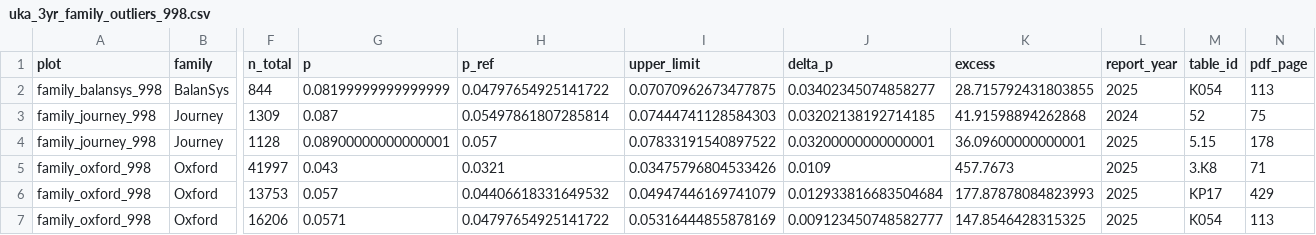
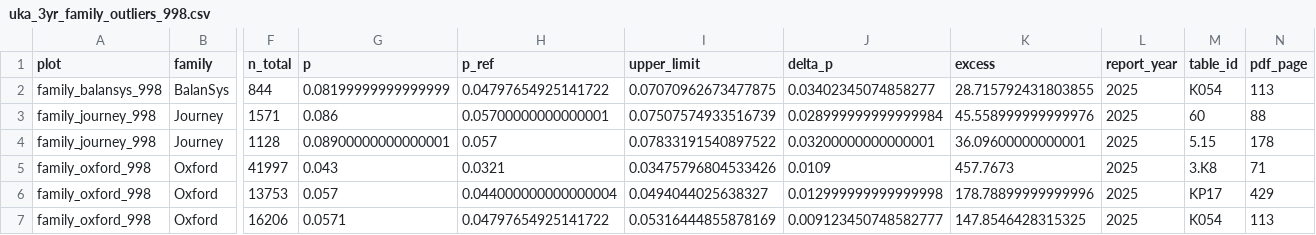
Before and after one commit to nloughl/registry-funnel-plots, a CSV file: tables/uka_3yr_family_outliers_998.csv, drawn as a sheet; only a part is shown, gaps mark what is left out; the diff names each change by its address in the sheet, - before the commit and + after, or states it on an @@ line.

```diff
--- a/tables/uka_3yr_family_outliers_998.csv
+++ b/tables/uka_3yr_family_outliers_998.csv
-F3 (n_total): 1309
+F3 (n_total): 1571
-G3 (p): 0.087
+G3 (p): 0.086
-H3 (p_ref): 0.05497861807285814
+H3 (p_ref): 0.05700000000000001
-I3 (upper_limit): 0.07444741128584303
+I3 (upper_limit): 0.07507574933516739
-J3 (delta_p): 0.03202138192714185
+J3 (delta_p): 0.028999999999999984
-K3 (excess): 41.91598894262868
+K3 (excess): 45.558999999999976
-L3 (report_year): 2024
+L3 (report_year): 2025
-M3 (table_id): 52
+M3 (table_id): 60
-N3 (pdf_page): 75
+N3 (pdf_page): 88
-H6 (p_ref): 0.04406618331649532
+H6 (p_ref): 0.044000000000000004
-I6 (upper_limit): 0.04947446169741079
+I6 (upper_limit): 0.0494044025638327
-J6 (delta_p): 0.012933816683504684
+J6 (delta_p): 0.012999999999999998
-K6 (excess): 177.87878084823993
+K6 (excess): 178.78899999999996
```
Also changed, not shown: tables/uka_3yr_level_outliers_stated_998.csv, tables/uka_3yr_reference_summary_998.csv, 33 other files.
